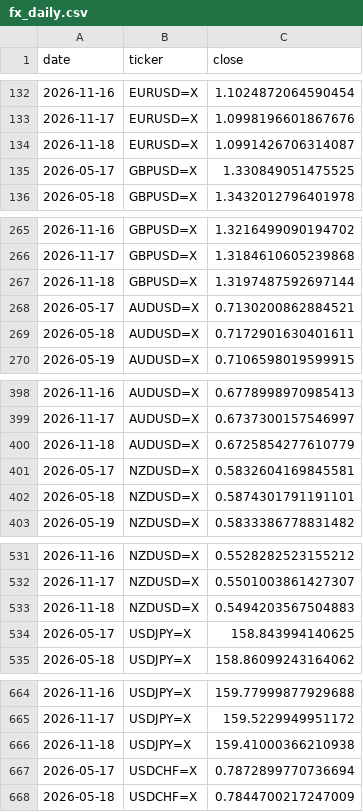
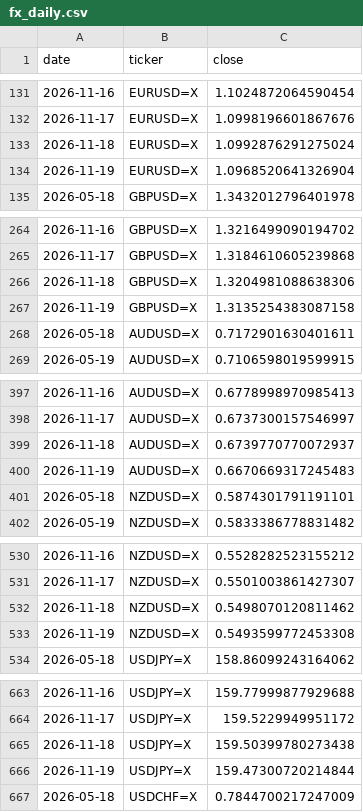
Before and after one commit to rari812/fx-momentum-data, a CSV file: data/fx_daily.csv, drawn as a sheet; only a part is shown, gaps mark what is left out; the diff covers the shown part only.

```diff
--- a/data/fx_daily.csv
+++ b/data/fx_daily.csv
@@ -133,4 +132,4 @@ date,ticker,close
 2026-11-17,EURUSD=X,1.0998196601867676
-2026-11-18,EURUSD=X,1.0991426706314087
-2026-05-17,GBPUSD=X,1.330849051475525
+2026-11-18,EURUSD=X,1.0992876291275024
+2026-11-19,EURUSD=X,1.0968520641326904
 2026-05-18,GBPUSD=X,1.3432012796401978
@@ -266,4 +265,4 @@ date,ticker,close
 2026-11-17,GBPUSD=X,1.3184610605239868
-2026-11-18,GBPUSD=X,1.3197487592697144
-2026-05-17,AUDUSD=X,0.7130200862884521
+2026-11-18,GBPUSD=X,1.3204981088638306
+2026-11-19,GBPUSD=X,1.3135254383087158
 2026-05-18,AUDUSD=X,0.7172901630401611
@@ -399,4 +398,4 @@ date,ticker,close
 2026-11-17,AUDUSD=X,0.6737300157546997
-2026-11-18,AUDUSD=X,0.6725854277610779
-2026-05-17,NZDUSD=X,0.5832604169845581
+2026-11-18,AUDUSD=X,0.6739770770072937
+2026-11-19,AUDUSD=X,0.6670669317245483
 2026-05-18,NZDUSD=X,0.5874301791191101
@@ -532,4 +531,4 @@ date,ticker,close
 2026-11-17,NZDUSD=X,0.5501003861427307
-2026-11-18,NZDUSD=X,0.5494203567504883
-2026-05-17,USDJPY=X,158.843994140625
+2026-11-18,NZDUSD=X,0.5498070120811462
+2026-11-19,NZDUSD=X,0.5493599772453308
 2026-05-18,USDJPY=X,158.86099243164062
@@ -665,4 +664,4 @@ date,ticker,close
 2026-11-17,USDJPY=X,159.5229949951172
-2026-11-18,USDJPY=X,159.41000366210938
-2026-05-17,USDCHF=X,0.7872899770736694
+2026-11-18,USDJPY=X,159.50399780273438
+2026-11-19,USDJPY=X,159.47300720214844
 2026-05-18,USDCHF=X,0.7844700217247009
```
Also changed, not shown: 2 added rows, 2 removed rows and 2 edited cells elsewhere in this file, data/coverage.csv, 1 other file.
